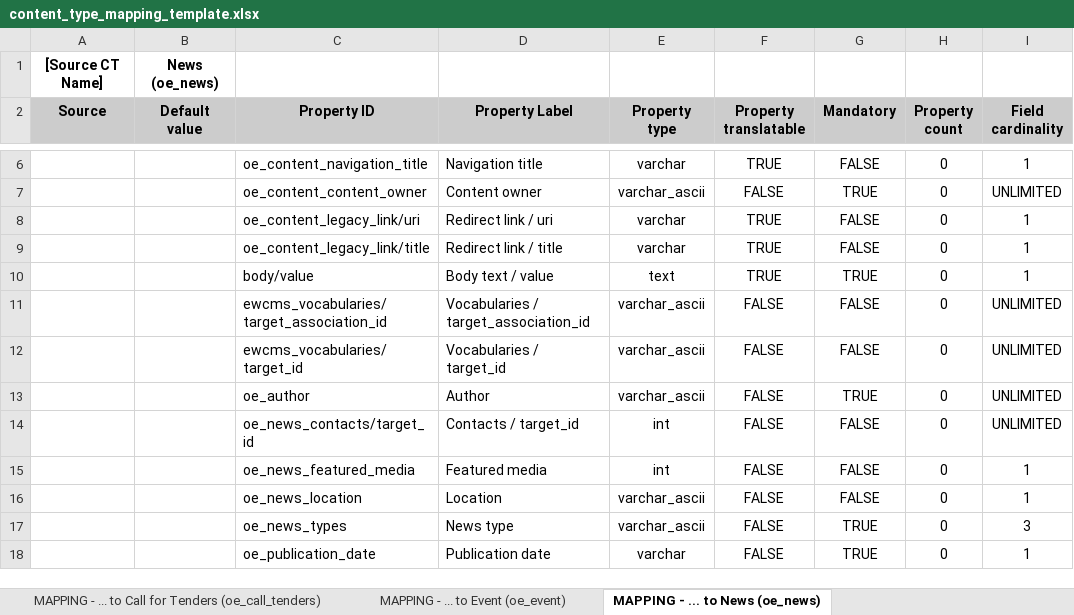
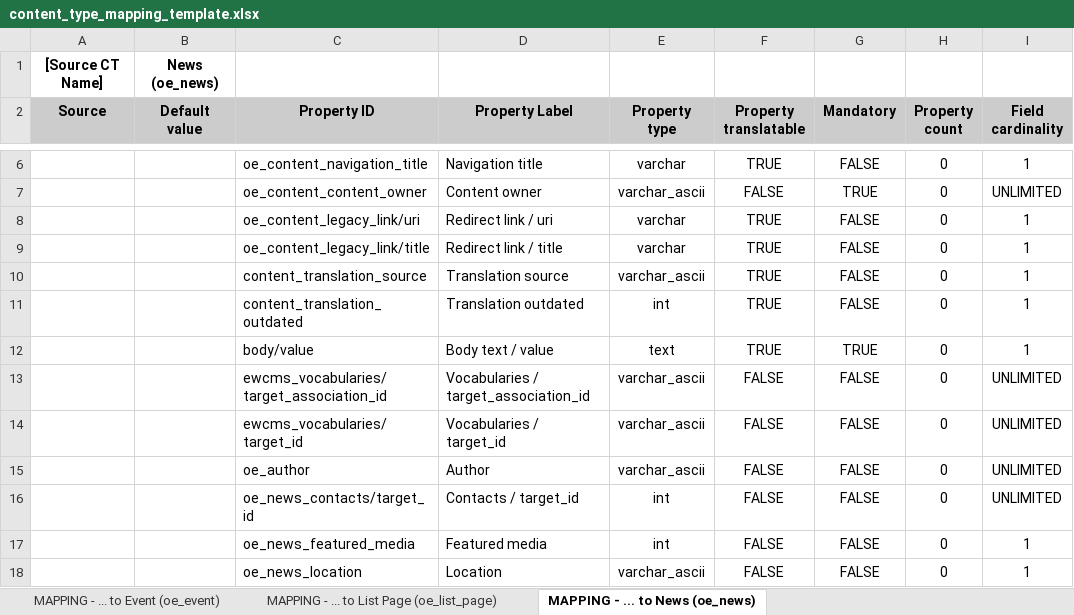
Before and after one commit to ioannis-ampatzis/dmt_mapping_template_creation, an Excel workbook: templates/content_type_mapping_template.xlsx, sheet MAPPING - ... to News (oe_news), drawn as a sheet; only a part is shown, gaps mark what is left out; the shorter side is filled out with more unchanged rows; values as stored, in another font and other column widths than the file's, no borders; addresses are those after the commit; the diff names each change by its address in the sheet, - before the commit and + after, or states it on an @@ line.

Commit message:
D8MT-1100: Update the mapping templates (EWCMS 1.16.0).

```diff
--- a/templates/content_type_mapping_template.xlsx (sheet MAPPING - ... to News (oe_news))
+++ b/templates/content_type_mapping_template.xlsx (sheet MAPPING - ... to News (oe_news))
+sheet tab: MAPPING - ... to List Page (oe_list_page)
+row 10:  |  | content_translation_source | Translation source | varchar_ascii | TRUE | FALSE | 0 | 1
+row 11:  |  | content_translation_outdated | Translation outdated | int | TRUE | FALSE | 0 | 1
-G15 (Mandatory): TRUE
+G15 (Mandatory): FALSE
```
Also changed, not shown: sheet MAPPING - ... to Publication (oe_publication), sheet MAPPING - ... to Event (oe_event), sheet MAPPING - ... to Project (oe_project), sheet MAPPING - ... to Page (oe_page), sheet MAPPING - ... to Policy (oe_policy), sheet MAPPING - ... to Organisation (oe_organisation), other sheet tabs, templates/assets_mapping_template.xlsx, templates/taxonomy_terms_mapping_template.xlsx.
